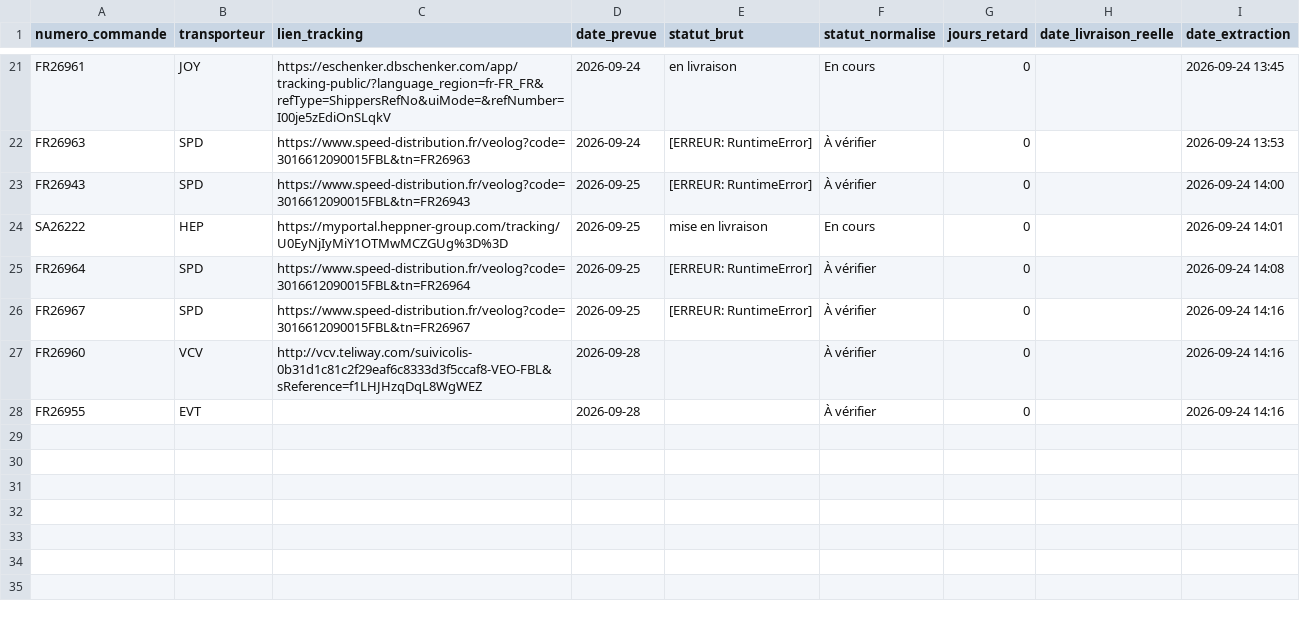
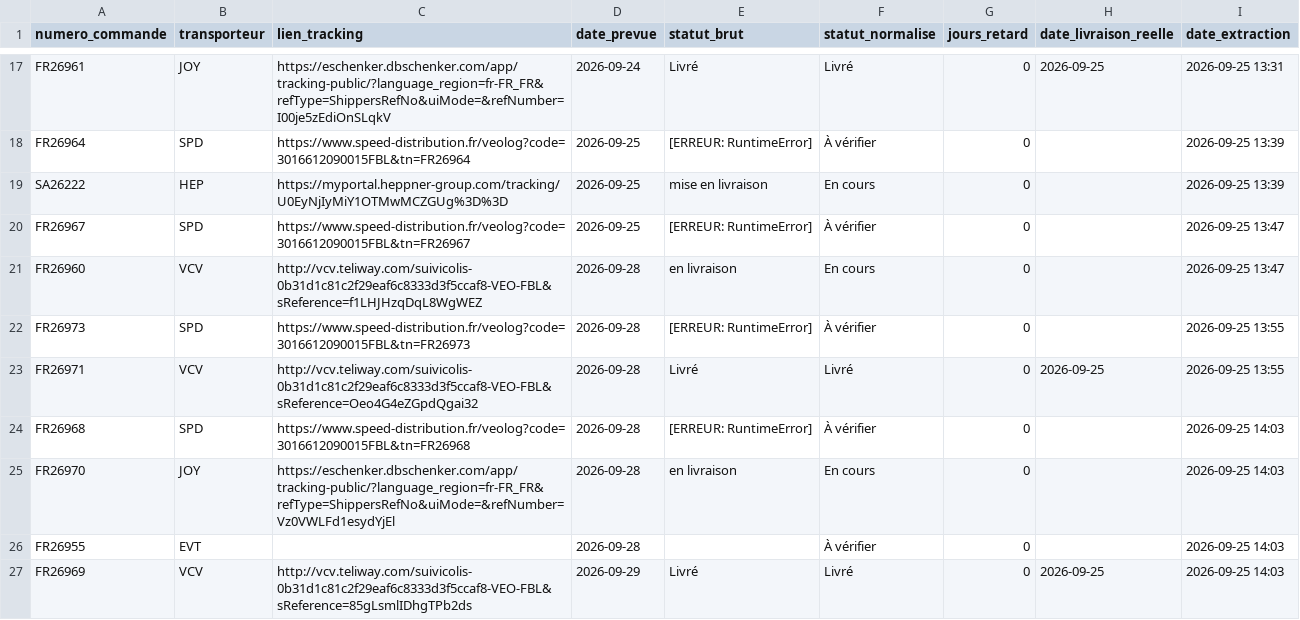
Before and after one commit to ManuFrenchB/suivi-livraisons-transporteurs, a CSV file: suivi_resultats.csv, drawn as a sheet; only a part is shown, gaps mark what is left out; removed rows and columns are numbered as before the commit, all else as after; the diff covers the shown part only; the diff names each change by its address in the sheet, - before the commit and + after, or states it on an @@ line.

```diff
--- a/suivi_resultats.csv
+++ b/suivi_resultats.csv
-E17 (statut_brut): en livraison
+E17 (statut_brut): Livré
-F17 (statut_normalise): En cours
+F17 (statut_normalise): Livré
-H17 (date_livraison_reelle): (empty)
+H17 (date_livraison_reelle): 2026-09-25
-I17 (date_extraction): 2026-09-24 13:45
+I17 (date_extraction): 2026-09-25 13:31
-row 22: FR26963 | SPD | https://www.speed-distribution.fr/veolog?code=3016612090015FBL&tn=FR26963 | 2026-09-24 | [ERREUR: RuntimeError] | À vérifier | 0 |  | 2026-09-24 13:53
-A18 (numero_commande): FR26943
+A18 (numero_commande): FR26964
-C18 (lien_tracking): https://www.speed-distribution.fr/veolog?code=3016612090015FBL&tn=FR26943
+C18 (lien_tracking): https://www.speed-distribution.fr/veolog?code=3016612090015FBL&tn=FR26964
-I18 (date_extraction): 2026-09-24 14:00
+I18 (date_extraction): 2026-09-25 13:39
-I19 (date_extraction): 2026-09-24 14:01
+I19 (date_extraction): 2026-09-25 13:39
-row 25: FR26964 | SPD | https://www.speed-distribution.fr/veolog?code=3016612090015FBL&tn=FR26964 | 2026-09-25 | [ERREUR: RuntimeError] | À vérifier | 0 |  | 2026-09-24 14:08
-I20:I21 (date_extraction): 2026-09-24 14:16
+I20:I21 (date_extraction): 2026-09-25 13:47
-E21 (statut_brut): (empty)
+E21 (statut_brut): en livraison
-F21 (statut_normalise): À vérifier
+F21 (statut_normalise): En cours
+row 22: FR26973 | SPD | https://www.speed-distribution.fr/veolog?code=3016612090015FBL&tn=FR26973 | 2026-09-28 | [ERREUR: RuntimeError] | À vérifier | 0 |  | 2026-09-25 13:55
+row 23: FR26971 | VCV | http://vcv.teliway.com/suivicolis-0b31d1c81c2f29eaf6c8333d3f5ccaf8-VEO-FBL&sReference=Oeo4G4eZGpdQgai32 | 2026-09-28 | Livré | Livré | 0 | 2026-09-25 | 2026-09-25 13:55
+row 24: FR26968 | SPD | https://www.speed-distribution.fr/veolog?code=3016612090015FBL&tn=FR26968 | 2026-09-28 | [ERREUR: RuntimeError] | À vérifier | 0 |  | 2026-09-25 14:03
+row 25: FR26970 | JOY | https://eschenker.dbschenker.com/app/tracking-public/?language_region=fr-FR_FR&refType=ShippersRefNo&uiMode=&refNumber=Vz0VWLFd1esydYjEl | 2026-09-28 | en livraison | En cours | 0 |  | 2026-09-25 14:03
-I26 (date_extraction): 2026-09-24 14:16
+I26 (date_extraction): 2026-09-25 14:03
+row 27: FR26969 | VCV | http://vcv.teliway.com/suivicolis-0b31d1c81c2f29eaf6c8333d3f5ccaf8-VEO-FBL&sReference=85gLsmlIDhgTPb2ds | 2026-09-29 | Livré | Livré | 0 | 2026-09-25 | 2026-09-25 14:03
```
Also changed, not shown: 3 added rows, 7 removed rows and 25 edited cells elsewhere in this file.
